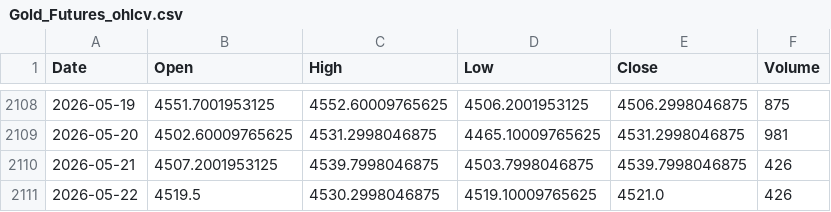
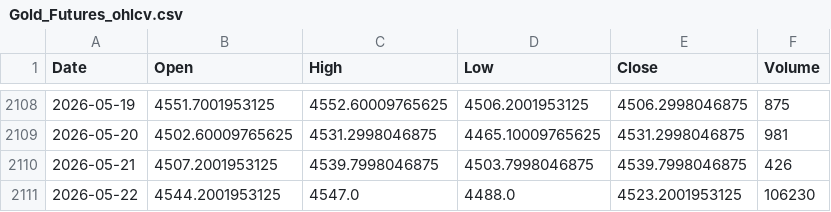
Before and after one commit to twangnhat-05/NGHIENCUUKHOAHOC, a CSV file: data/raw/Gold_Futures_ohlcv.csv, drawn as a sheet; only a part is shown, gaps mark what is left out.

```diff
--- a/data/raw/Gold_Futures_ohlcv.csv
+++ b/data/raw/Gold_Futures_ohlcv.csv
@@ -2110,2 +2110,2 @@
 2026-05-21,4507.2001953125,4539.7998046875,4503.7998046875,4539.7998046875,426
-2026-05-22,4519.5,4530.2998046875,4519.10009765625,4521.0,426
+2026-05-22,4544.2001953125,4547.0,4488.0,4523.2001953125,106230
```
Also changed, not shown: data/raw/BTC_ohlcv.csv, data/raw/Oil_WTI_ohlcv.csv, 2 other files.
